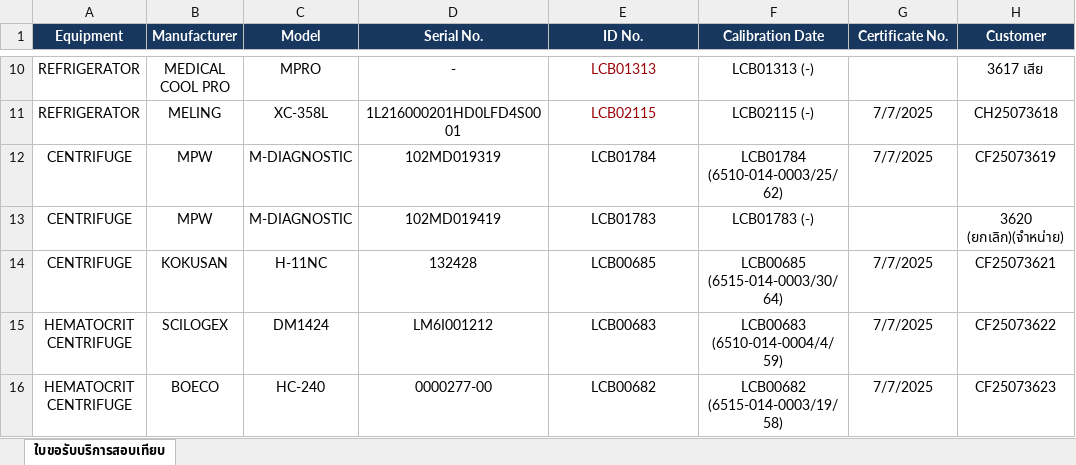
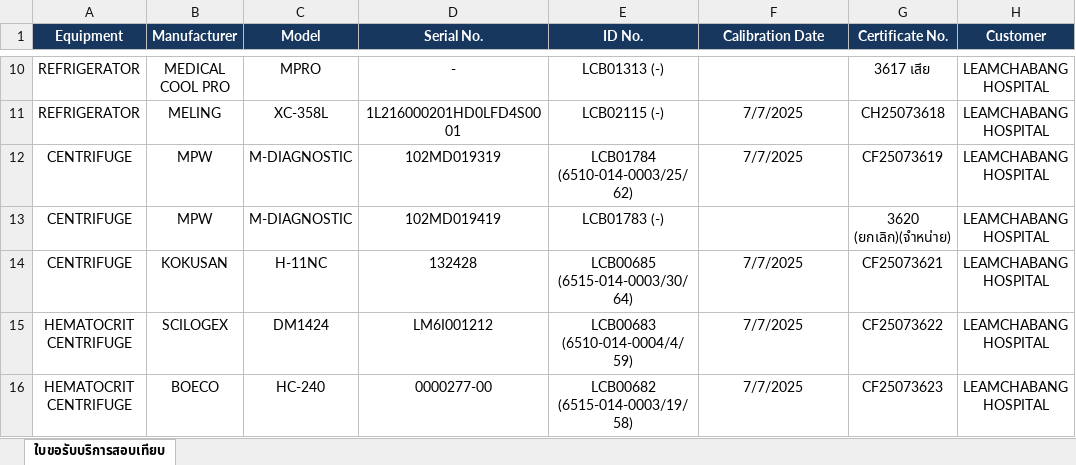
Before and after one commit to nhceshqreporting/streamlit-validator-app, an Excel workbook: ใบขอรับบริการงานสอบเทียบ (ตรวจสอบความถูกต้องใบรายงานผล).xlsx, sheet ใบขอรับบริการสอบเทียบ, drawn as a sheet; only a part is shown, gaps mark what is left out; values as stored, in another font and other column widths than the file's, no borders; conditional formats not drawn; the diff covers the shown part only; the diff names each change by its address in the sheet, - before the commit and + after, or states it on an @@ line.

```diff
--- a/ใบขอรับบริการงานสอบเทียบ (ตรวจสอบความถูกต้องใบรายงานผล).xlsx (sheet ใบขอรับบริการสอบเทียบ)
+++ b/ใบขอรับบริการงานสอบเทียบ (ตรวจสอบความถูกต้องใบรายงานผล).xlsx (sheet ใบขอรับบริการสอบเทียบ)
-E10 (ID No.): LCB01313
+E10 (ID No.): LCB01313 (-)
-E10:E11 text colour: #9C0006
+E10:E11 text colour: black
-F10 (Calibration Date): LCB01313 (-)
+F10 (Calibration Date): (empty)
-G10 (Certificate No.): (empty)
+G10 (Certificate No.): 3617 เสีย
-H10 (Customer): 3617 เสีย
+H10 (Customer): LEAMCHABANG HOSPITAL
-E11 (ID No.): LCB02115
+E11 (ID No.): LCB02115 (-)
-F11 (Calibration Date): LCB02115 (-)
+F11 (Calibration Date): 7/7/2025
-G11 (Certificate No.): 7/7/2025
+G11 (Certificate No.): CH25073618
-H11 (Customer): CH25073618
+H11 (Customer): LEAMCHABANG HOSPITAL
-E12 (ID No.): LCB01784
+E12 (ID No.): LCB01784 (6510-014-0003/25/62)
-F12 (Calibration Date): LCB01784 (6510-014-0003/25/62)
+F12 (Calibration Date): 7/7/2025
-G12 (Certificate No.): 7/7/2025
+G12 (Certificate No.): CF25073619
-H12 (Customer): CF25073619
+H12 (Customer): LEAMCHABANG HOSPITAL
-E13 (ID No.): LCB01783
+E13 (ID No.): LCB01783 (-)
-F13 (Calibration Date): LCB01783 (-)
+F13 (Calibration Date): (empty)
-G13 (Certificate No.): (empty)
+G13 (Certificate No.): 3620 (ยกเลิก)(จำหน่าย)
-H13 (Customer): 3620 (ยกเลิก)(จำหน่าย)
+H13 (Customer): LEAMCHABANG HOSPITAL
-E14 (ID No.): LCB00685
+E14 (ID No.): LCB00685 (6515-014-0003/30/64)
-F14 (Calibration Date): LCB00685 (6515-014-0003/30/64)
+F14 (Calibration Date): 7/7/2025
-G14 (Certificate No.): 7/7/2025
+G14 (Certificate No.): CF25073621
-H14 (Customer): CF25073621
+H14 (Customer): LEAMCHABANG HOSPITAL
-E15 (ID No.): LCB00683
+E15 (ID No.): LCB00683 (6510-014-0004/4/59)
-F15 (Calibration Date): LCB00683 (6510-014-0004/4/59)
+F15 (Calibration Date): 7/7/2025
-G15 (Certificate No.): 7/7/2025
+G15 (Certificate No.): CF25073622
-H15 (Customer): CF25073622
+H15 (Customer): LEAMCHABANG HOSPITAL
-E16 (ID No.): LCB00682
+E16 (ID No.): LCB00682 (6515-014-0003/19/58)
-F16 (Calibration Date): LCB00682 (6515-014-0003/19/58)
+F16 (Calibration Date): 7/7/2025
-G16 (Certificate No.): 7/7/2025
+G16 (Certificate No.): CF25073623
-H16 (Customer): CF25073623
+H16 (Customer): LEAMCHABANG HOSPITAL
```
Also changed, not shown: 100 edited cells elsewhere in this sheet.
